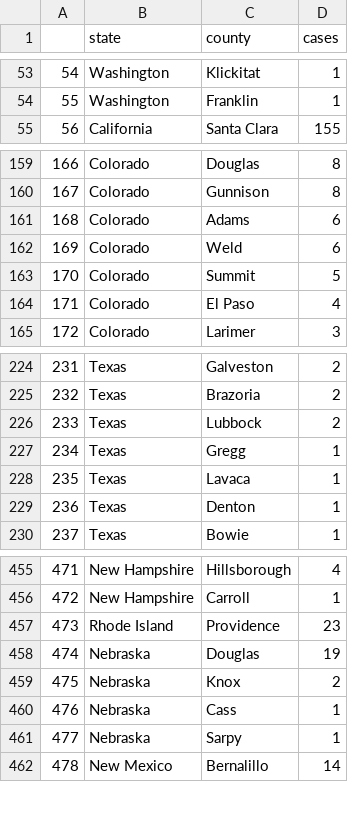
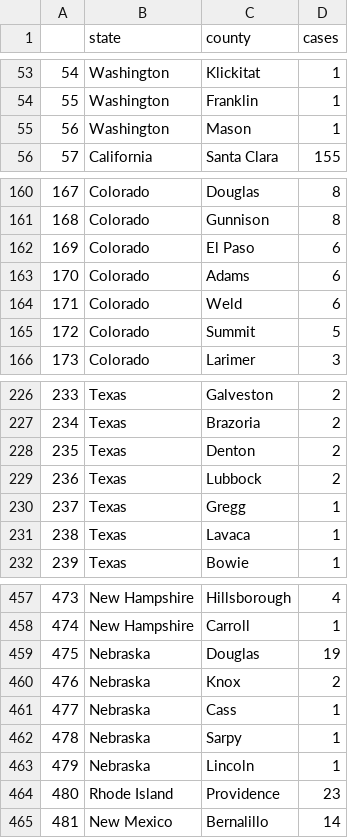
Before and after one commit to randel/COVID-19-US-county-map, a CSV file: data.csv, drawn as a sheet; only a part is shown, gaps mark what is left out; removed rows and columns are numbered as before the commit, all else as after; the diff covers the shown part only; the diff names each change by its address in the sheet, - before the commit and + after, or states it on an @@ line.

```diff
--- a/data.csv
+++ b/data.csv
@@ column A renumbered from row 9 down @@
+row 55: 56 | Washington | Mason | 1
+row 162: 169 | Colorado | El Paso | 6
-row 164: 171 | Colorado | El Paso | 4
+row 228: 235 | Texas | Denton | 2
-row 229: 236 | Texas | Denton | 1
+row 463: 479 | Nebraska | Lincoln | 1
@@ row 457 moved to row 464: 480 @@
```
Also changed, not shown: 10 added rows, 8 removed rows and 5 moved rows elsewhere in this file, 1 other file.
